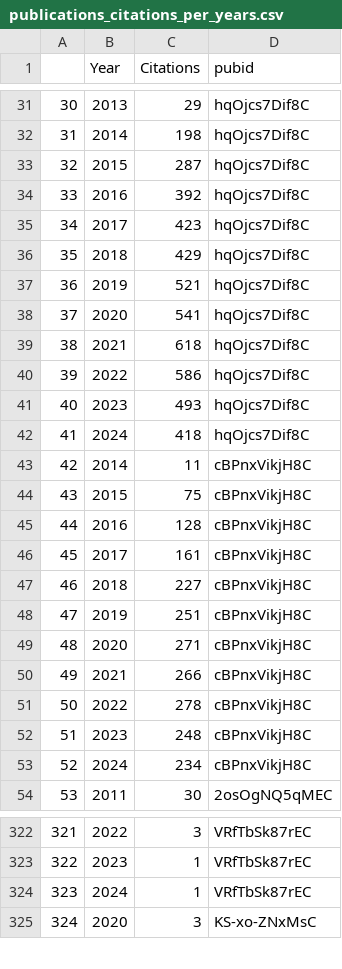
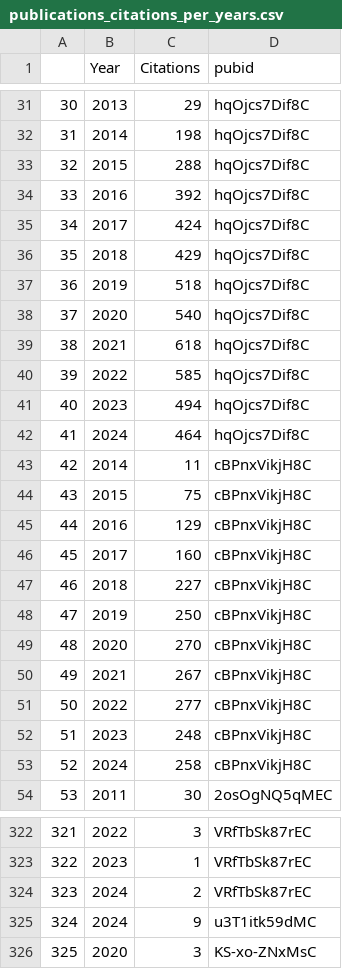
Before and after one commit to tapj/tapj.github.io, a CSV file: _data/publications_citations_per_years.csv, drawn as a sheet; only a part is shown, gaps mark what is left out; the diff covers the shown part only; the diff names each change by its address in the sheet, - before the commit and + after, or states it on an @@ line.

```diff
--- a/_data/publications_citations_per_years.csv
+++ b/_data/publications_citations_per_years.csv
-C33 (Citations): 287
+C33 (Citations): 288
-C35 (Citations): 423
+C35 (Citations): 424
-C37 (Citations): 521
+C37 (Citations): 518
-C38 (Citations): 541
+C38 (Citations): 540
-C40 (Citations): 586
+C40 (Citations): 585
-C41 (Citations): 493
+C41 (Citations): 494
-C42 (Citations): 418
+C42 (Citations): 464
-C45 (Citations): 128
+C45 (Citations): 129
-C46 (Citations): 161
+C46 (Citations): 160
-C48 (Citations): 251
+C48 (Citations): 250
-C49 (Citations): 271
+C49 (Citations): 270
-C50 (Citations): 266
+C50 (Citations): 267
-C51 (Citations): 278
+C51 (Citations): 277
-C53 (Citations): 234
+C53 (Citations): 258
@@ column A renumbered between rows 94 and 391 @@
-C324 (Citations): 1
+C324 (Citations): 2
+row 325: 324 | 2024 | 9 | u3T1itk59dMC
```
Also changed, not shown: 10 added rows, 8 removed rows, 20 moved rows and 58 edited cells elsewhere in this file.
